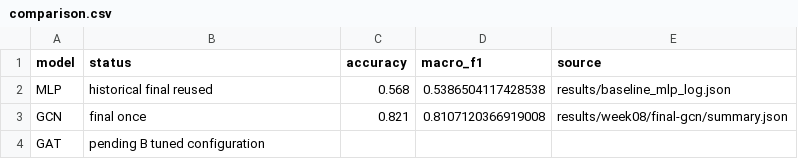
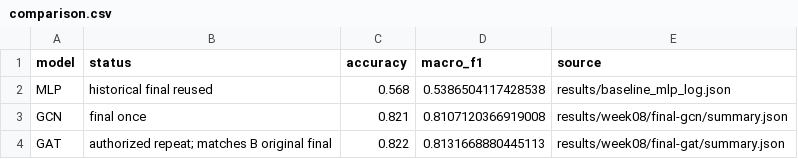
Before and after one commit to J0sh4fun/gnn-node-link-prediction, a CSV file: results/week08/comparison.csv, drawn as a sheet.

```diff
--- a/results/week08/comparison.csv
+++ b/results/week08/comparison.csv
@@ -3,2 +3,2 @@ MLP,historical final reused,0.568,0.5386504117428538,results/baseline_mlp_log.js
 GCN,final once,0.821,0.8107120366919008,results/week08/final-gcn/summary.json
-GAT,pending B tuned configuration,,,
+GAT,authorized repeat; matches B original final,0.822,0.8131668880445113,results/week08/final-gat/summary.json
```
Also changed, not shown: results/experiment_index.csv, 24 other files.
